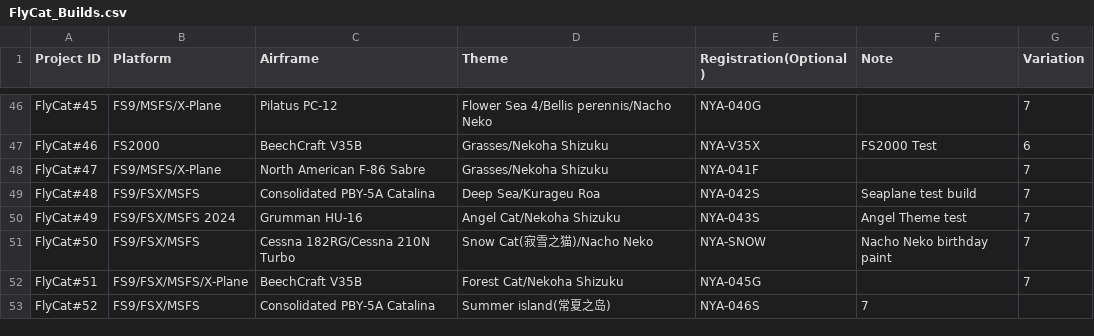
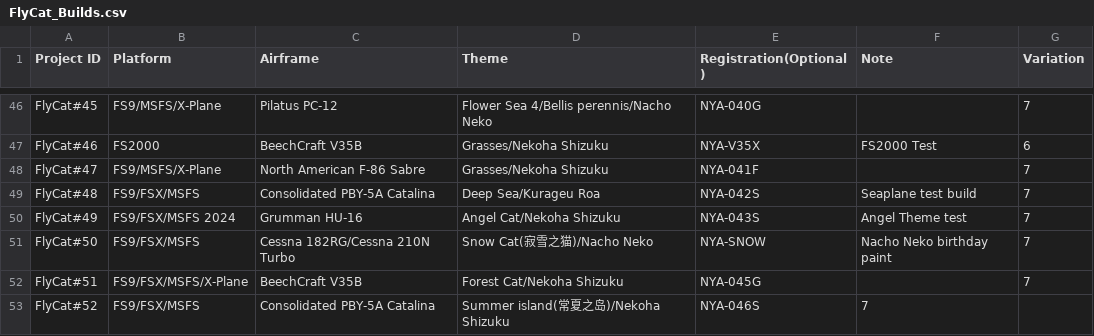
Before and after one commit to daleclack/Xe-Project, a CSV file: FlyCat_Builds.csv, drawn as a sheet; only a part is shown, gaps mark what is left out.

```diff
--- a/FlyCat_Builds.csv
+++ b/FlyCat_Builds.csv
@@ -52,2 +52,2 @@ FlyCat#50,FS9/FSX/MSFS,Cessna 182RG/Cessna 210N Turbo,Snow Cat(寂雪之猫)/Nac
 FlyCat#51,FS9/FSX/MSFS/X-Plane,BeechCraft V35B,Forest Cat/Nekoha Shizuku,NYA-045G,,7
-FlyCat#52,FS9/FSX/MSFS,Consolidated PBY-5A Catalina,Summer island(常夏之岛),NYA-046S,7
+FlyCat#52,FS9/FSX/MSFS,Consolidated PBY-5A Catalina,Summer island(常夏之岛)/Nekoha Shizuku,NYA-046S,7
```
Also changed, not shown: 1 other file.
